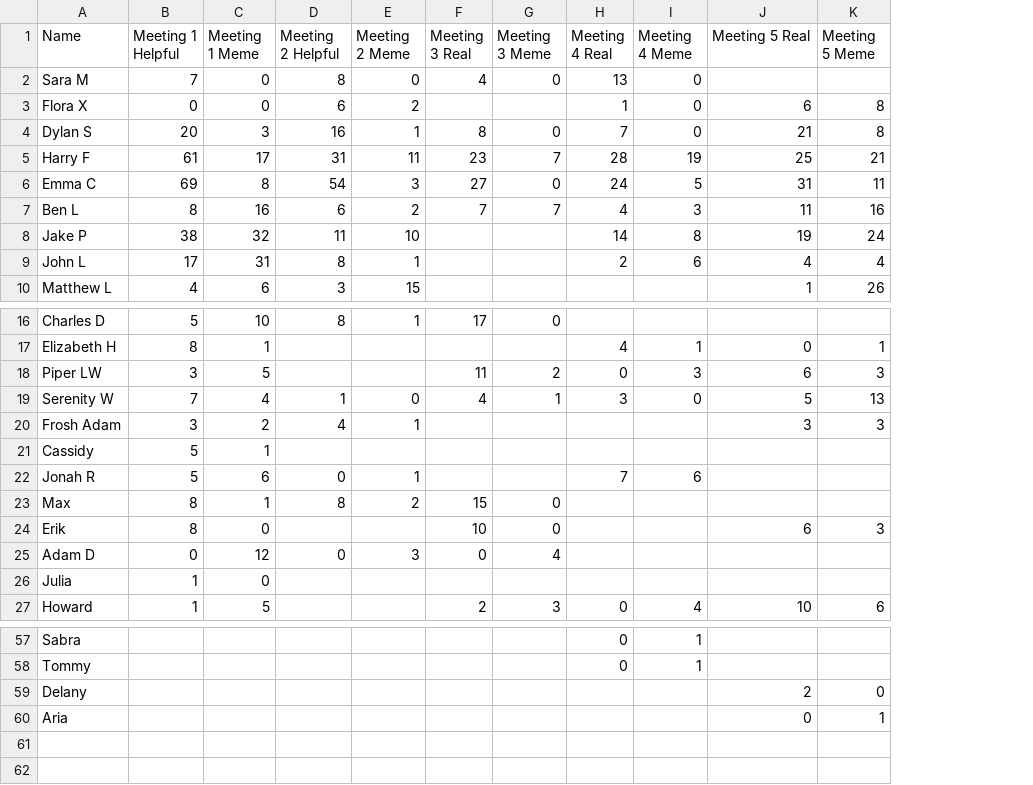
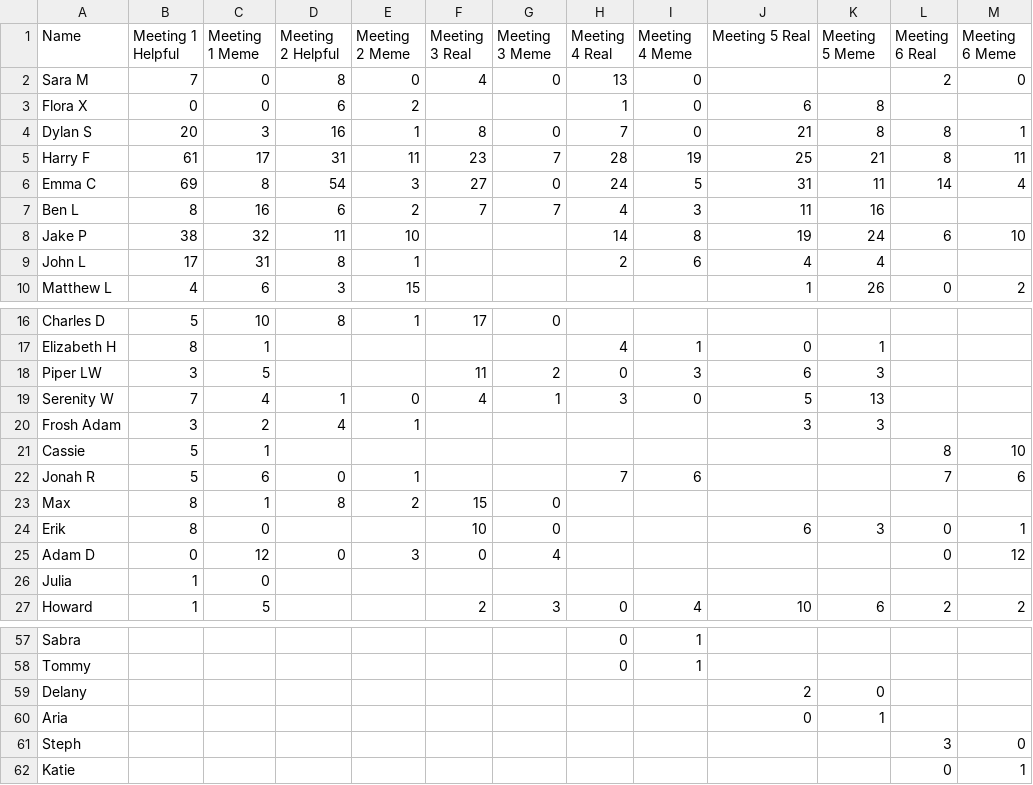
Before and after one commit to cnorfleet/eastmeetinganalyzer, a CSV file: data.csv, drawn as a sheet; only a part is shown, gaps mark what is left out; the diff names each change by its address in the sheet, - before the commit and + after, or states it on an @@ line.

Commit message:
Added meeting 6 data

```diff
--- a/data.csv
+++ b/data.csv
+column L (Meeting 6 Real), rows 2-10: 2 |  | 8 | 8 | 14 |  | 6 |  | 0; rows 21-27: 8 | 7 |  | 0 | 0 |  | 2
+column M (Meeting 6 Meme), rows 2-10: 0 |  | 1 | 11 | 4 |  | 10 |  | 2; rows 21-27: 10 | 6 |  | 1 | 12 |  | 2
-A21 (Name): Cassidy
+A21 (Name): Cassie
+row 61: Steph |  |  |  |  |  |  |  |  |  |  | 3 | 0
+row 62: Katie |  |  |  |  |  |  |  |  |  |  | 0 | 1
```
